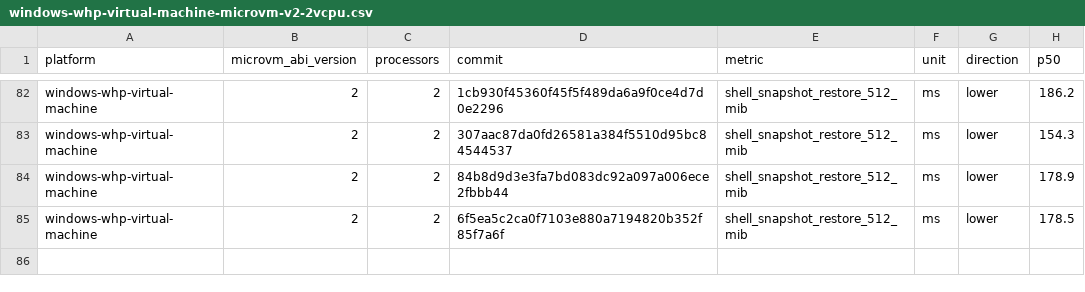
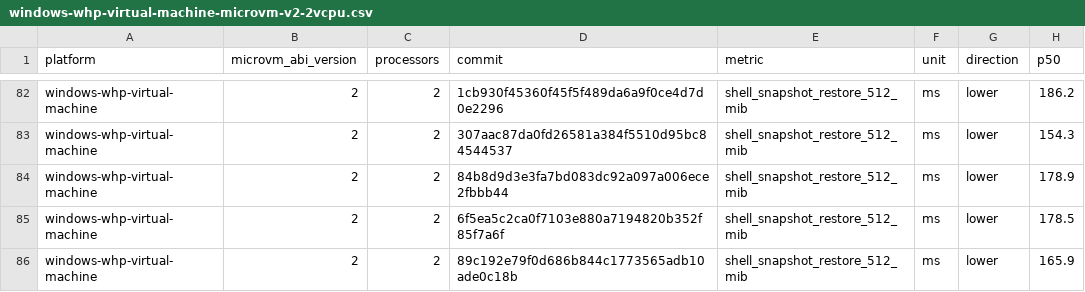
Before and after one commit to STUNSLAP/llllllllIl, a CSV file: data/windows-whp-virtual-machine-microvm-v2-2vcpu.csv, drawn as a sheet; only a part is shown, gaps mark what is left out; the diff names each change by its address in the sheet, - before the commit and + after, or states it on an @@ line.

```diff
--- a/data/windows-whp-virtual-machine-microvm-v2-2vcpu.csv
+++ b/data/windows-whp-virtual-machine-microvm-v2-2vcpu.csv
+row 86: windows-whp-virtual-machine | 2 | 2 | 89c192e79f0d686b844c1773565adb10ade0c18b | shell_snapshot_restore_512_mib | ms | lower | 165.9
```
Also changed, not shown: data/linux-kvm-virtual-machine-microvm-v2-1vcpu.csv, data/linux-mshv-virtual-machine-microvm-v2-1vcpu.csv, 9 other files.
